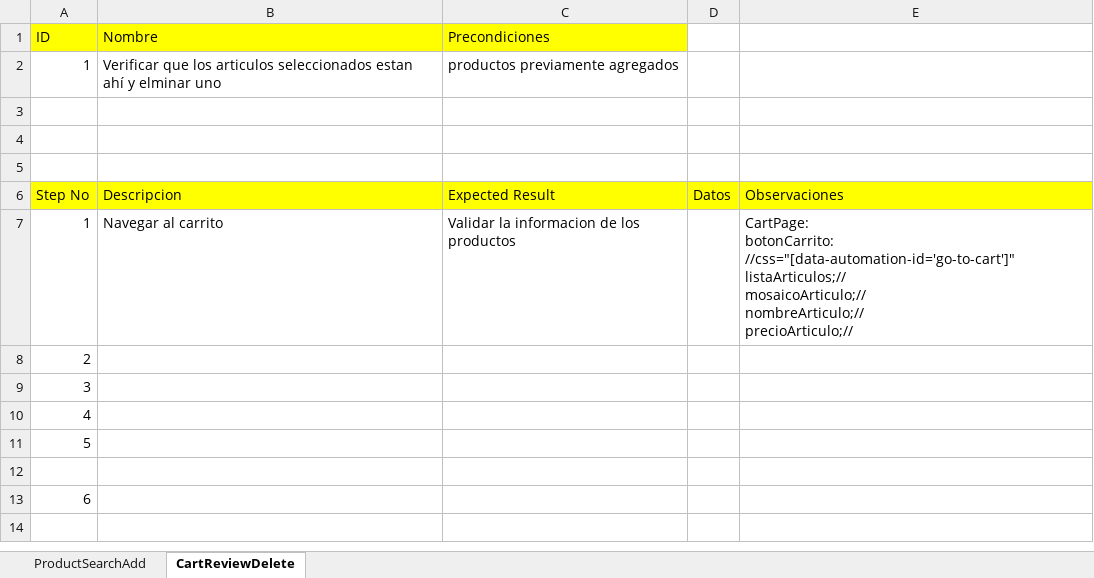
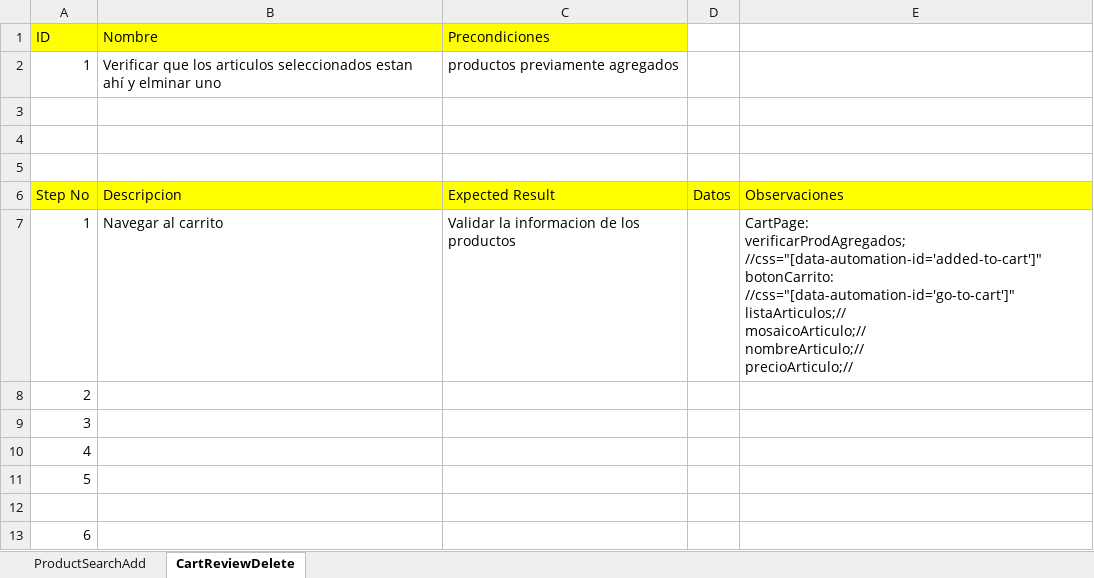
Before and after one commit to karlalopaz/FinalProject, an Excel workbook: WalmartCasosPrueba.xlsx, sheet CartReviewDelete, drawn as a sheet; values as stored, in another font and other column widths than the file's, no borders; ↵ is a line break in a cell; the diff names each change by its address in the sheet, - before the commit and + after, or states it on an @@ line.

```diff
--- a/WalmartCasosPrueba.xlsx (sheet CartReviewDelete)
+++ b/WalmartCasosPrueba.xlsx (sheet CartReviewDelete)
-E7: CartPage: ↵ botonCarrito: //css="[data-automation-id='go-to-cart']"…
+E7: CartPage: ↵ verificarProdAgregados; //css="[data-automation-id='added-to-cart']" ↵ botonCarrito: //css="[data-automation-id='go-to-cart']"…
```
Also changed, not shown: sheet ProductSearchAdd, 1 other file.
